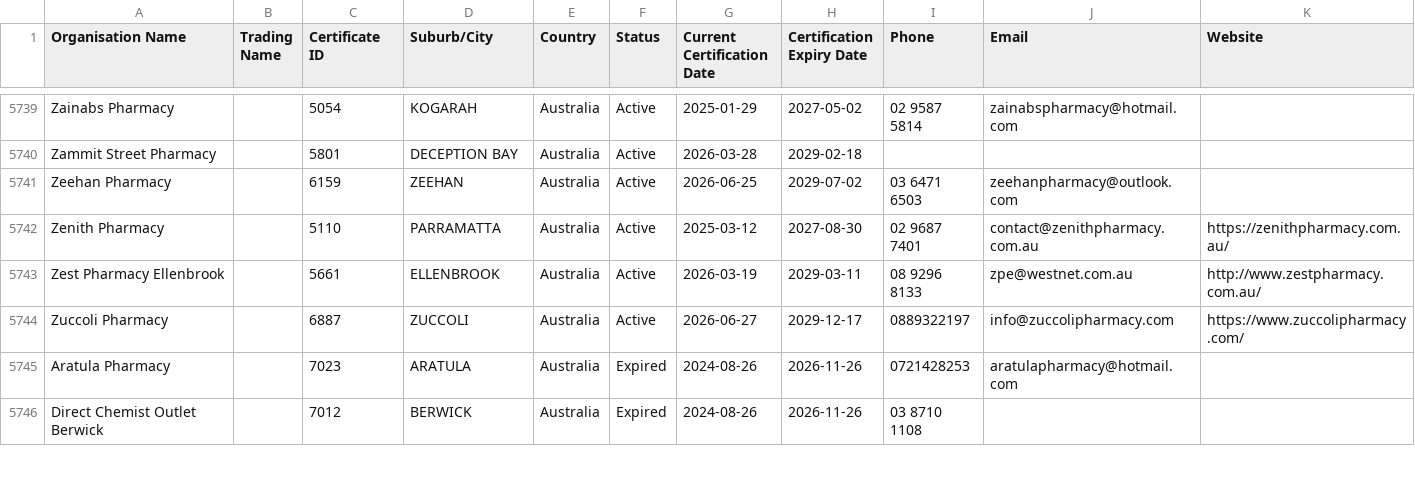
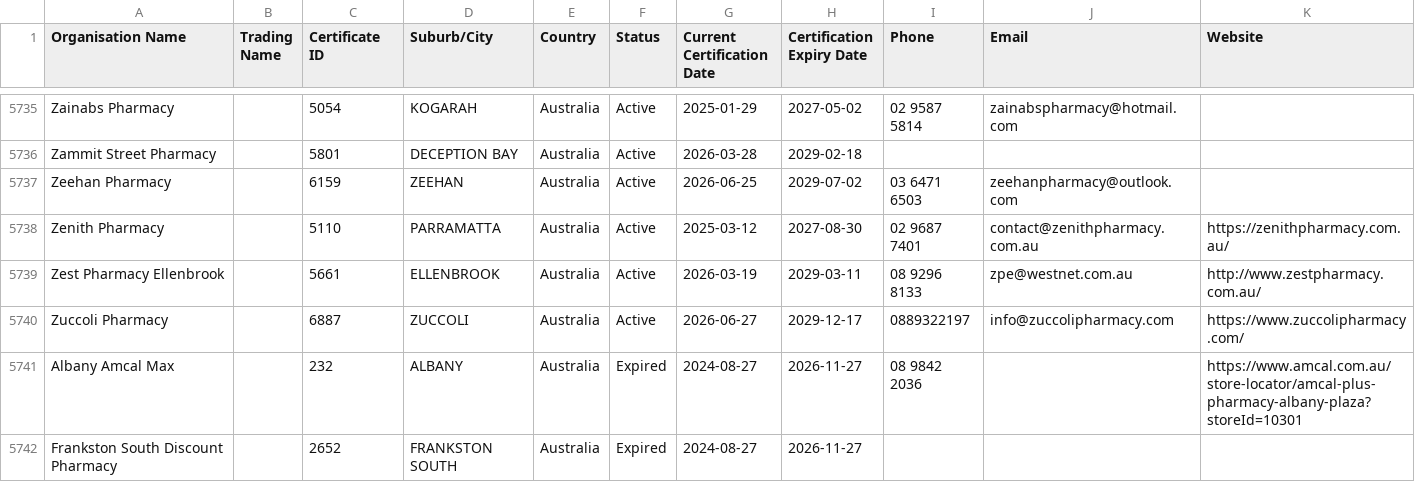
Before and after one commit to Alok071/qcpp-pharmacy-register, a CSV file: pharmacies.csv, drawn as a sheet; only a part is shown, gaps mark what is left out; the shorter side is filled out with more unchanged rows; the diff covers the shown part only.

```diff
--- a/pharmacies.csv
+++ b/pharmacies.csv
@@ -5744 +5740,3 @@ Zest Pharmacy Ellenbrook,,5661,ELLENBROOK,Australia,Active,2026-03-19,2029-03-11
 Zuccoli Pharmacy,,6887,ZUCCOLI,Australia,Active,2026-06-27,2029-12-17,0889322197,info@zuccolipharmacy.com,https://www.zuccolipharmacy.com/
+Albany Amcal Max,,232,ALBANY,Australia,Expired,2024-08-27,2026-11-27,08 9842 2036,,https://www.amcal.com.au/store-locator/amcal-plus-pharmacy-albany-plaza?storeId=10301
+Frankston South Discount Pharmacy,,2652,FRANKSTON SOUTH,Australia,Expired,2024-08-27,2026-11-27,,,
```
Also changed, not shown: 2 added rows and 4 removed rows elsewhere in this file, 2 other files.
